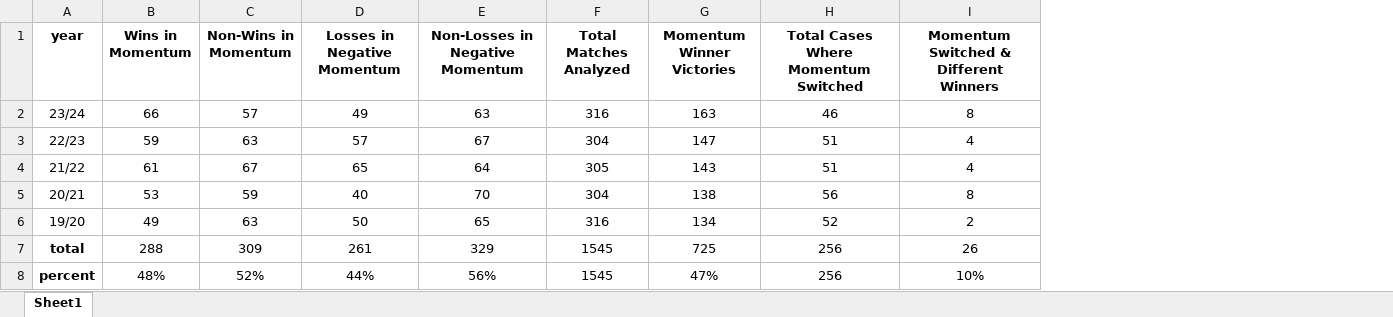
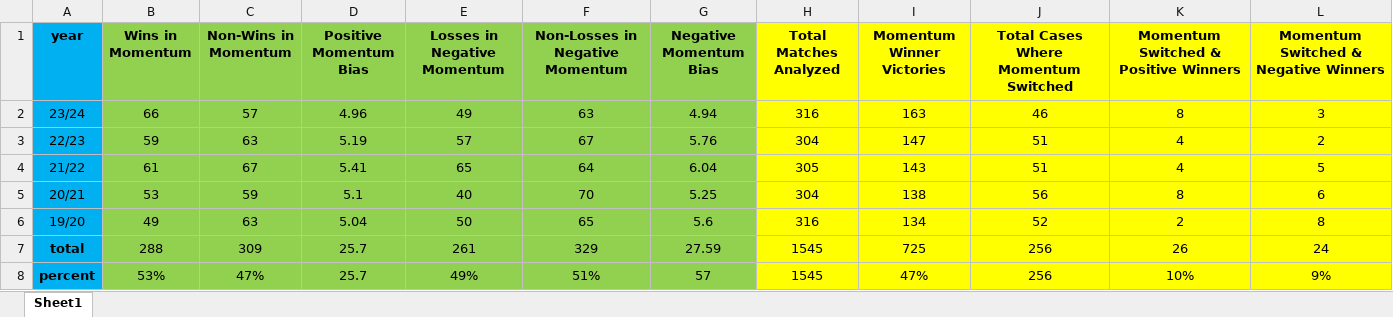
Before and after one commit to shlomiasraf/MomentumPL, an Excel workbook: momentum_summary.xlsx, sheet Sheet1, drawn as a sheet; values as stored, in another font and other column widths than the file's, no borders; addresses are those after the commit; the diff names each change by its address in the sheet, - before the commit and + after, or states it on an @@ line.

Commit message:
Initial commit of momentum project

```diff
--- a/momentum_summary.xlsx (sheet Sheet1)
+++ b/momentum_summary.xlsx (sheet Sheet1)
+column D (Positive Momentum Bias), rows 2-8: 4.96 | 5.19 | 5.41 | 5.1 | 5.04 | 25.7 | 25.7
+column G (Negative Momentum Bias), rows 2-8: 4.94 | 5.76 | 6.04 | 5.25 | 5.6 | 27.59 | 57
+column L, rows 1-8: Momentum Switched & Negative Winners | 3 | 2 | 5 | 6 | 8 | 24 | 9%
-A1:A8 fill: none
+A1:A8 fill: #00B0F0
-B1:C8 fill: none
+B1:C8 fill: #92D050
-E1:F8 fill: none
+E1:F8 fill: #92D050
-H1:K8 fill: none
+H1:K8 fill: #FFFF00
-K1: Momentum Switched & Different Winners
+K1: Momentum Switched & Positive Winners
-B8 (Wins in Momentum): 48%
+B8 (Wins in Momentum): 53%
-C8 (Non-Wins in Momentum): 52%
+C8 (Non-Wins in Momentum): 47%
-E8 (Losses in Negative Momentum): 44%
+E8 (Losses in Negative Momentum): 49%
-F8 (Non-Losses in Negative Momentum): 56%
+F8 (Non-Losses in Negative Momentum): 51%
```
Also changed, not shown: formulas that keep their value, 23:24/PLteamsData23:24_updated.xlsx, 12 other files.
